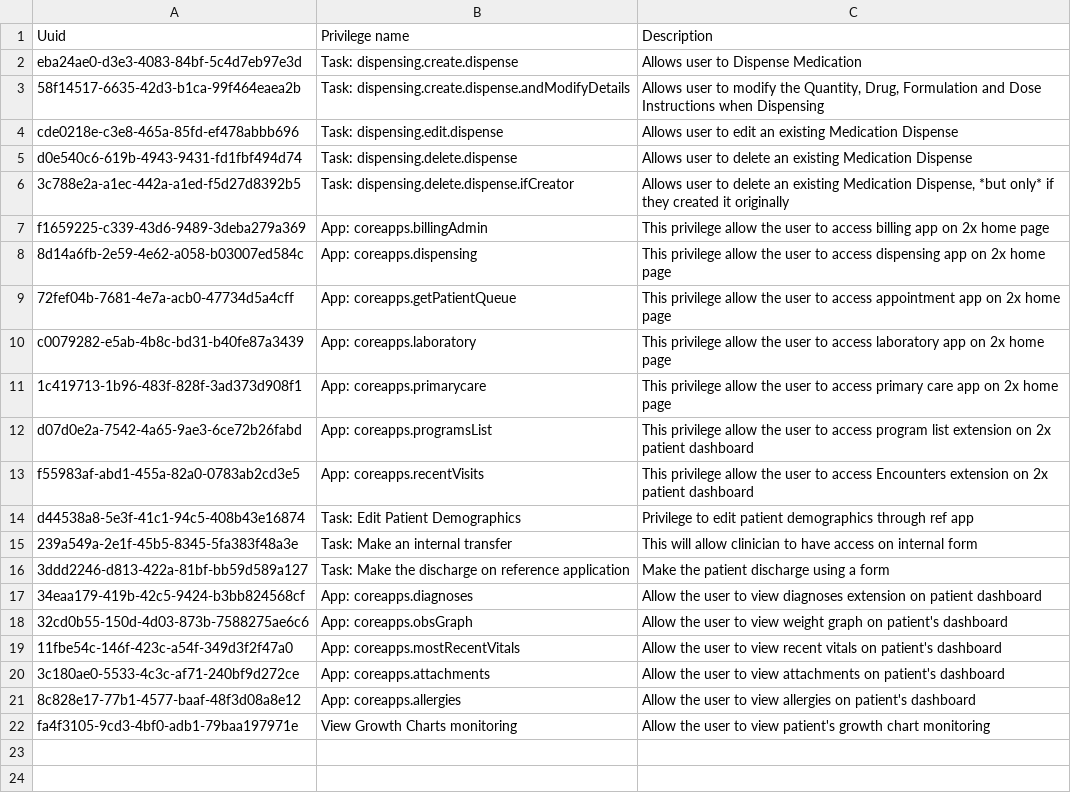
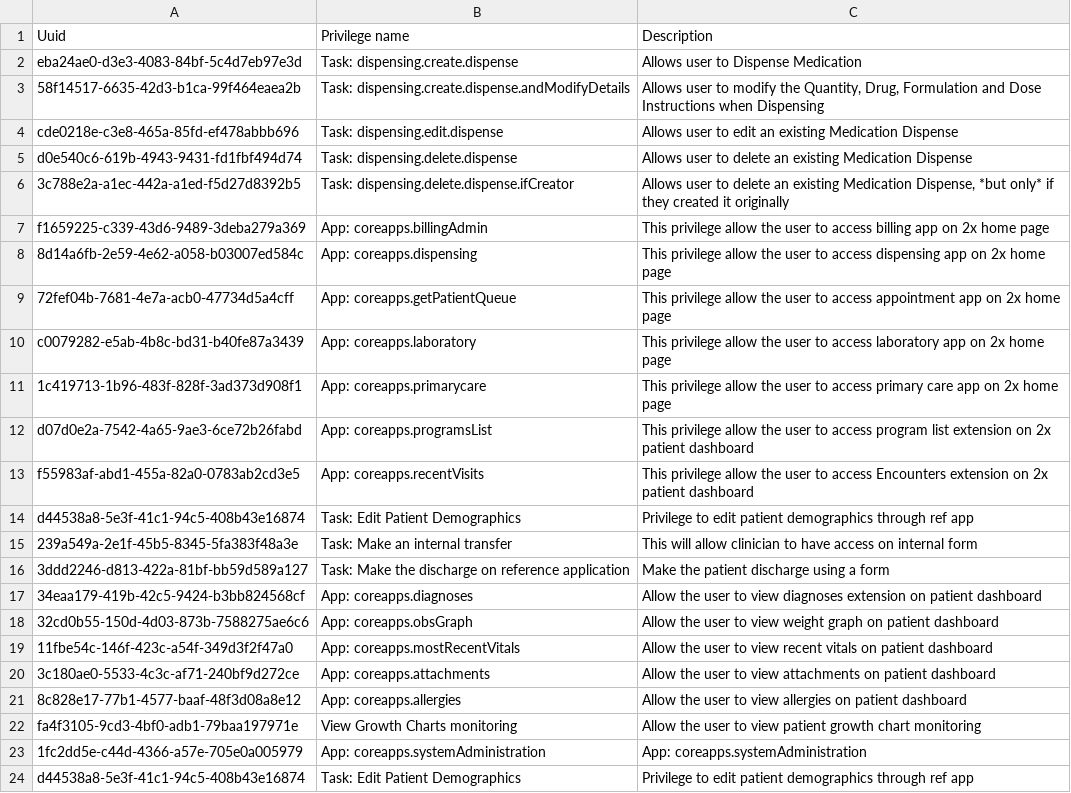
Before and after one commit to PIH/openmrs-distro-rwandaemr-imb, a CSV file: configuration/privileges/privileges.csv, drawn as a sheet.

```diff
--- a/configuration/privileges/privileges.csv
+++ b/configuration/privileges/privileges.csv
@@ -17,6 +17,8 @@ d44538a8-5e3f-41c1-94c5-408b43e16874,Task: Edit Patient Demographics,Privilege t
 34eaa179-419b-42c5-9424-b3bb824568cf,App: coreapps.diagnoses,Allow the user to view diagnoses extension on patient dashboard
-32cd0b55-150d-4d03-873b-7588275ae6c6,App: coreapps.obsGraph,Allow the user to view weight graph on patient's dashboard
-11fbe54c-146f-423c-a54f-349d3f2f47a0,App: coreapps.mostRecentVitals,Allow the user to view recent vitals on patient's dashboard
-3c180ae0-5533-4c3c-af71-240bf9d272ce,App: coreapps.attachments,Allow the user to view attachments on patient's dashboard
-8c828e17-77b1-4577-baaf-48f3d08a8e12,App: coreapps.allergies,Allow the user to view allergies on patient's dashboard
-fa4f3105-9cd3-4bf0-adb1-79baa197971e,View Growth Charts monitoring,Allow the user to view patient's growth chart monitoring
+32cd0b55-150d-4d03-873b-7588275ae6c6,App: coreapps.obsGraph,Allow the user to view weight graph on patient dashboard
+11fbe54c-146f-423c-a54f-349d3f2f47a0,App: coreapps.mostRecentVitals,Allow the user to view recent vitals on patient dashboard
+3c180ae0-5533-4c3c-af71-240bf9d272ce,App: coreapps.attachments,Allow the user to view attachments on patient dashboard
+8c828e17-77b1-4577-baaf-48f3d08a8e12,App: coreapps.allergies,Allow the user to view allergies on patient dashboard
+fa4f3105-9cd3-4bf0-adb1-79baa197971e,View Growth Charts monitoring,Allow the user to view patient growth chart monitoring
+1fc2dd5e-c44d-4366-a57e-705e0a005979,App: coreapps.systemAdministration,App: coreapps.systemAdministration
+d44538a8-5e3f-41c1-94c5-408b43e16874,Task: Edit Patient Demographics,Privilege to edit patient demographics through ref app
```
Also changed, not shown: 8 other files.
